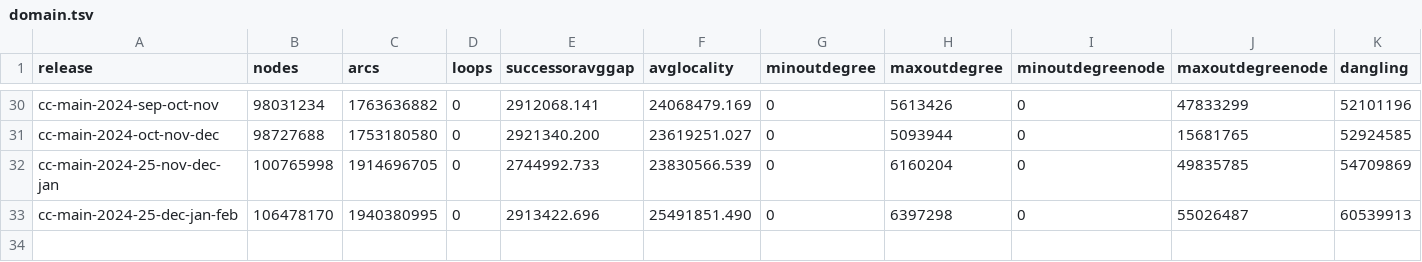
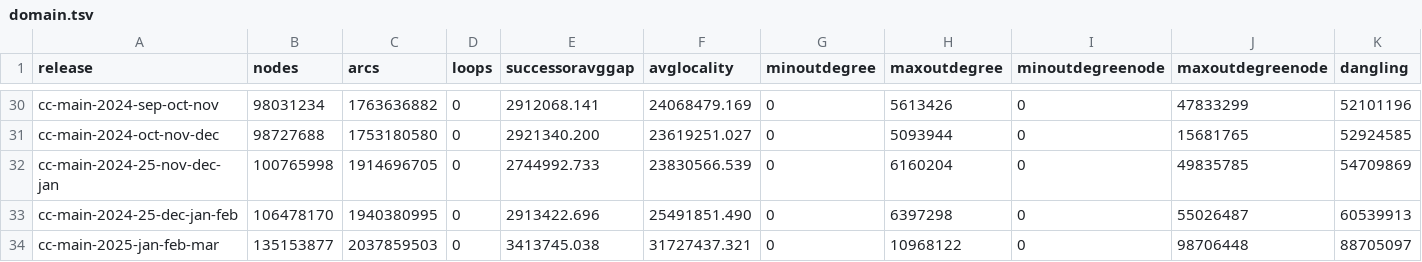
Before and after one commit to commoncrawl/cc-webgraph-statistics, a TSV file: docs/domain.tsv, drawn as a sheet; only a part is shown, gaps mark what is left out; rows hold the shown columns only; the diff names each change by its address in the sheet, - before the commit and + after, or states it on an @@ line.

```diff
--- a/docs/domain.tsv
+++ b/docs/domain.tsv
+row 34: cc-main-2025-jan-feb-mar | 135153877 | 2037859503 | 0 | 3413745.038 | 31727437.321 | 0 | 10968122 | 0 | 98706448 | 88705097
```
Also changed, not shown: docs/host.tsv, 16 other files.
